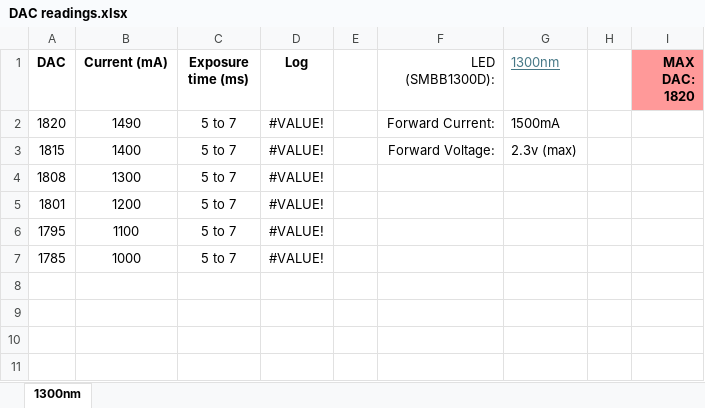
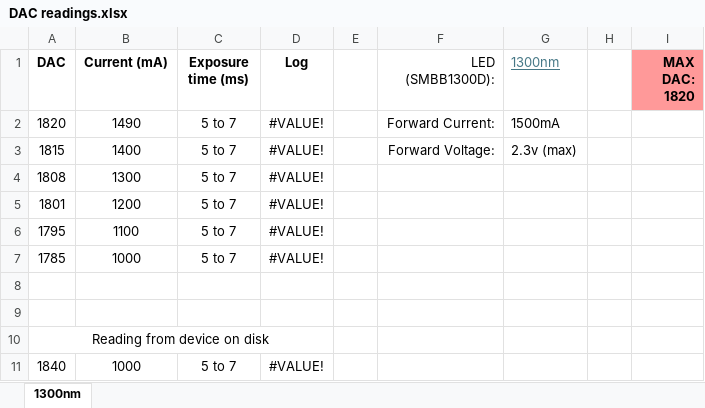
Before and after one commit to Neurotech-Hub/SOLAR_ControllerV3, an Excel workbook: docs/DAC readings.xlsx, sheet 1300nm, drawn as a sheet; values as stored, in another font and other column widths than the file's, no borders; the diff names each change by its address in the sheet, - before the commit and + after, or states it on an @@ line.

```diff
--- a/docs/DAC readings.xlsx (sheet 1300nm)
+++ b/docs/DAC readings.xlsx (sheet 1300nm)
+row 8: (empty)
+row 9: (empty)
+row 10: Reading from device on disk
+row 11: 1840 | 1000 | 5 to 7 | #VALUE!
```
Also changed, not shown: charts or pictures, 5 other files.
